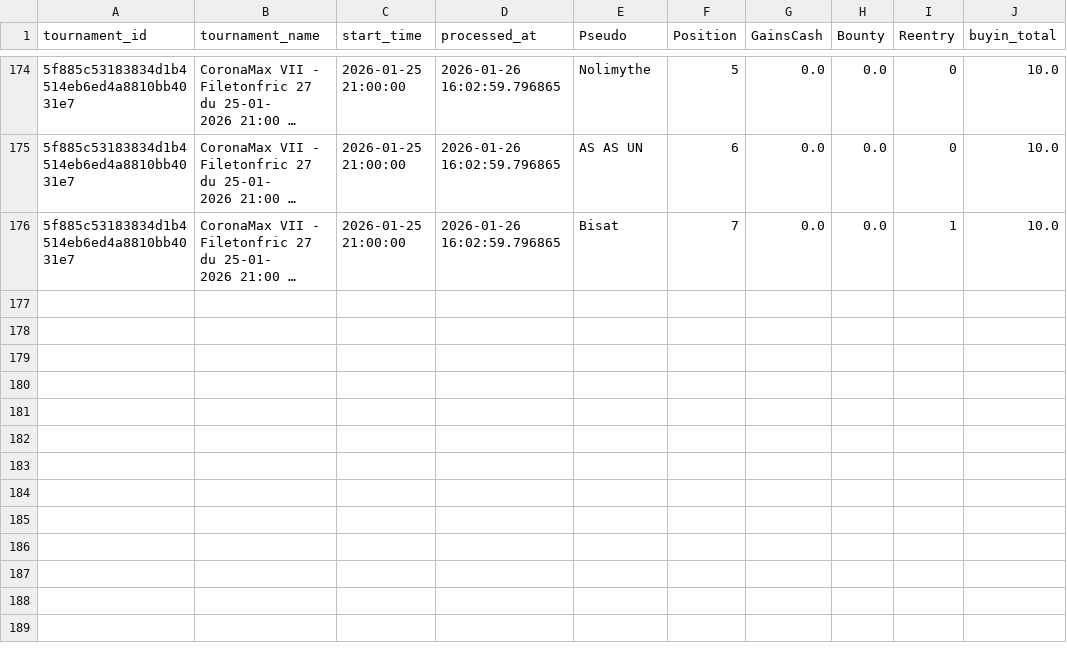
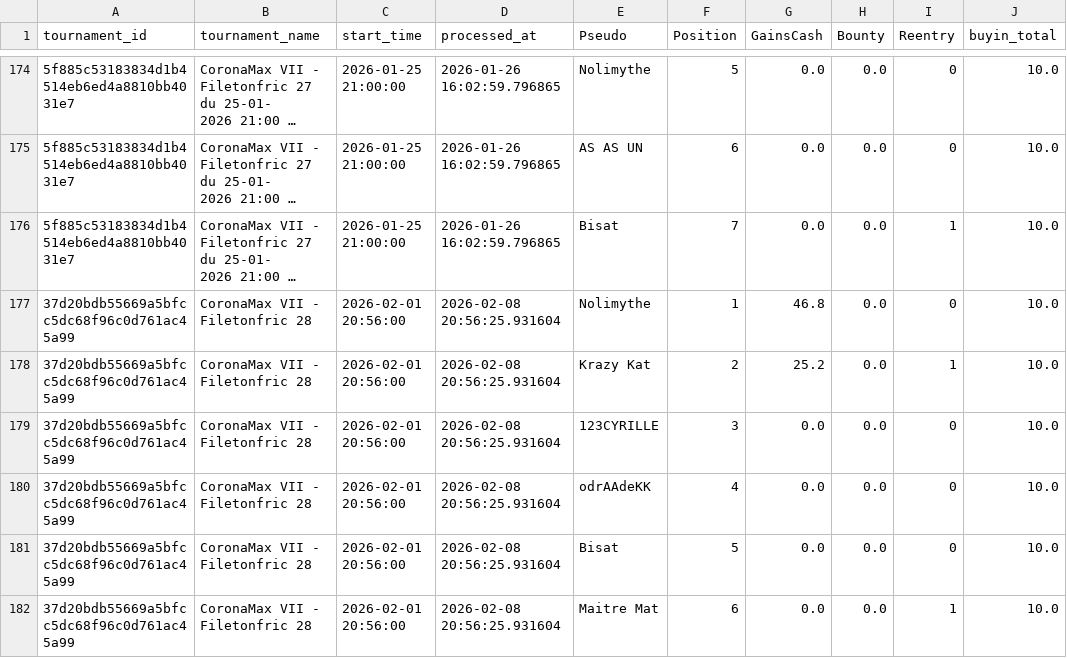
Before and after one commit to OdrAAdeKK/coronamax-public, a CSV file: data/results_log.csv, drawn as a sheet; only a part is shown, gaps mark what is left out; long unchanged cells end in …; the diff names each change by its address in the sheet, - before the commit and + after, or states it on an @@ line.

Commit message:
CoronaMax: MAJ snapshot public

```diff
--- a/data/results_log.csv
+++ b/data/results_log.csv
+row 177: 37d20bdb55669a5bfcc5dc68f96c0d761ac45a99 | CoronaMax VII - Filetonfric 28 | 2026-02-01 20:56:00 | 2026-02-08 20:56:25.931604 | Nolimythe | 1 | 46.8 | 0.0 | 0 | 10.0
+row 178: 37d20bdb55669a5bfcc5dc68f96c0d761ac45a99 | CoronaMax VII - Filetonfric 28 | 2026-02-01 20:56:00 | 2026-02-08 20:56:25.931604 | Krazy Kat | 2 | 25.2 | 0.0 | 1 | 10.0
+row 179: 37d20bdb55669a5bfcc5dc68f96c0d761ac45a99 | CoronaMax VII - Filetonfric 28 | 2026-02-01 20:56:00 | 2026-02-08 20:56:25.931604 | 123CYRILLE | 3 | 0.0 | 0.0 | 0 | 10.0
+row 180: 37d20bdb55669a5bfcc5dc68f96c0d761ac45a99 | CoronaMax VII - Filetonfric 28 | 2026-02-01 20:56:00 | 2026-02-08 20:56:25.931604 | odrAAdeKK | 4 | 0.0 | 0.0 | 0 | 10.0
+row 181: 37d20bdb55669a5bfcc5dc68f96c0d761ac45a99 | CoronaMax VII - Filetonfric 28 | 2026-02-01 20:56:00 | 2026-02-08 20:56:25.931604 | Bisat | 5 | 0.0 | 0.0 | 0 | 10.0
+row 182: 37d20bdb55669a5bfcc5dc68f96c0d761ac45a99 | CoronaMax VII - Filetonfric 28 | 2026-02-01 20:56:00 | 2026-02-08 20:56:25.931604 | Maitre Mat | 6 | 0.0 | 0.0 | 1 | 10.0
```
Also changed, not shown: data/journal.csv, data/latest_master.csv, 2 other files.
